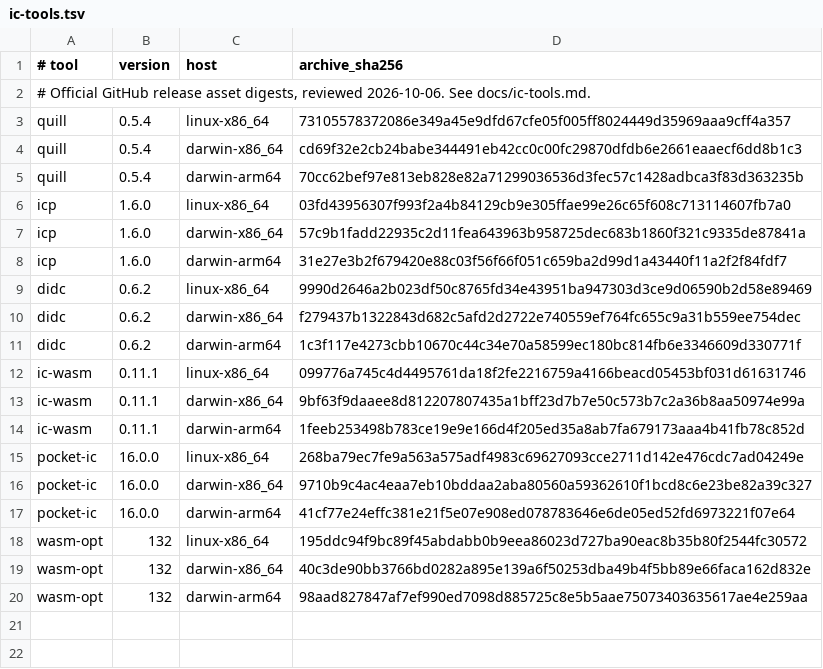
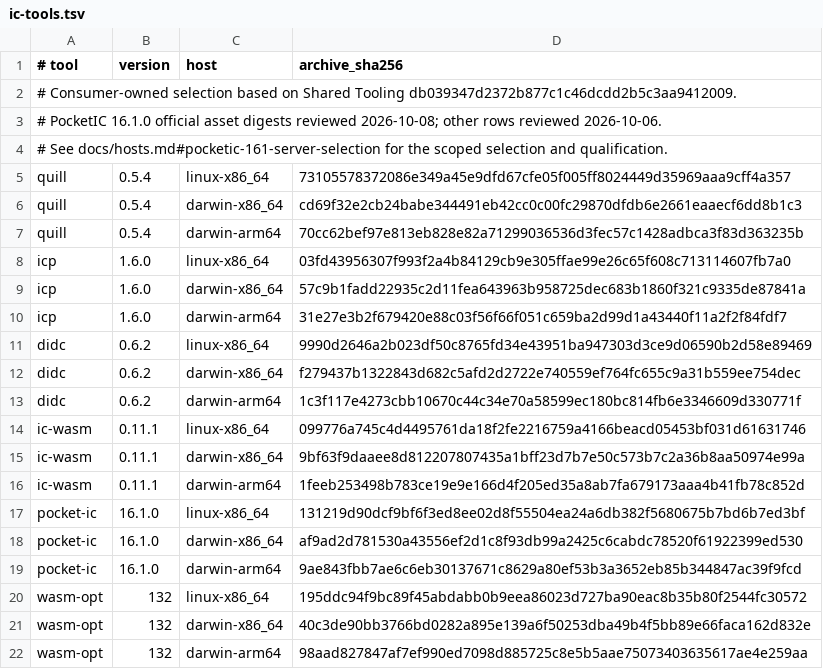
Before and after one commit to dragginzgame/ic-testkit, a TSV file: ci/ic-tools.tsv, drawn as a sheet.

```diff
--- a/ci/ic-tools.tsv
+++ b/ci/ic-tools.tsv
@@ -1,3 +1,5 @@
 # tool	version	host	archive_sha256
-# Official GitHub release asset digests, reviewed 2026-10-06. See docs/ic-tools.md.
+# Consumer-owned selection based on Shared Tooling db039347d2372b877c1c46dcdd2b5c3aa9412009.
+# PocketIC 16.1.0 official asset digests reviewed 2026-10-08; other rows reviewed 2026-10-06.
+# See docs/hosts.md#pocketic-161-server-selection for the scoped selection and qualification.
 quill	0.5.4	linux-x86_64	73105578372086e349a45e9dfd67cfe05f005ff8024449d35969aaa9cff4a357
@@ -14,5 +16,5 @@ ic-wasm	0.11.1	darwin-x86_64	9bf63f9daaee8d812207807435a1bff23d7b7e50c573b7c2a36
 ic-wasm	0.11.1	darwin-arm64	1feeb253498b783ce19e9e166d4f205ed35a8ab7fa679173aaa4b41fb78c852d
-pocket-ic	16.0.0	linux-x86_64	268ba79ec7fe9a563a575adf4983c69627093cce2711d142e476cdc7ad04249e
-pocket-ic	16.0.0	darwin-x86_64	9710b9c4ac4eaa7eb10bddaa2aba80560a59362610f1bcd8c6e23be82a39c327
-pocket-ic	16.0.0	darwin-arm64	41cf77e24effc381e21f5e07e908ed078783646e6de05ed52fd6973221f07e64
+pocket-ic	16.1.0	linux-x86_64	131219d90dcf9bf6f3ed8ee02d8f55504ea24a6db382f5680675b7bd6b7ed3bf
+pocket-ic	16.1.0	darwin-x86_64	af9ad2d781530a43556ef2d1c8f93db99a2425c6cabdc78520f61922399ed530
+pocket-ic	16.1.0	darwin-arm64	9ae843fbb7ae6c6eb30137671c8629a80ef53b3a3652eb85b344847ac39f9fcd
 wasm-opt	132	linux-x86_64	195ddc94f9bc89f45abdabb0b9eea86023d727ba90eac8b35b80f2544fc30572
```
Also changed, not shown: 42 other files.
